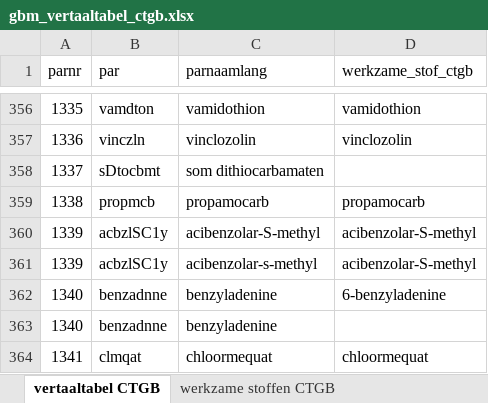
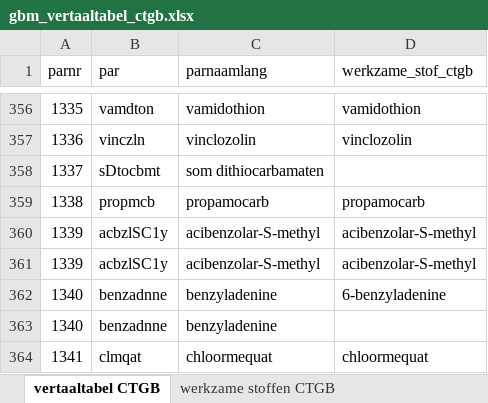
Before and after one commit to RedTent/KLADBLOK, an Excel workbook: data/gbm_vertaaltabel_ctgb.xlsx, sheet vertaaltabel CTGB, drawn as a sheet; only a part is shown, gaps mark what is left out; values as stored, in another font and other column widths than the file's, no borders; the diff covers the shown part only; the diff names each change by its address in the sheet, - before the commit and + after, or states it on an @@ line.

Commit message:
correcties hoofdletters

```diff
--- a/data/gbm_vertaaltabel_ctgb.xlsx (sheet vertaaltabel CTGB)
+++ b/data/gbm_vertaaltabel_ctgb.xlsx (sheet vertaaltabel CTGB)
-C361 (parnaamlang): acibenzolar-s-methyl
+C361 (parnaamlang): acibenzolar-S-methyl
```
Also changed, not shown: 6 edited cells elsewhere in this sheet.
